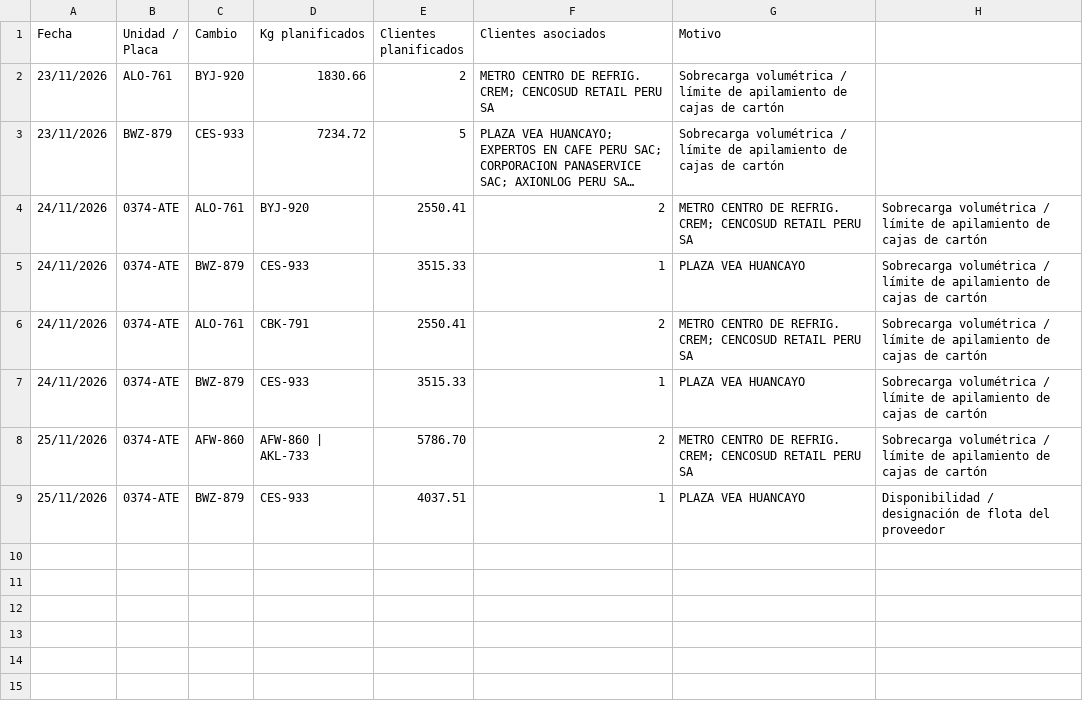
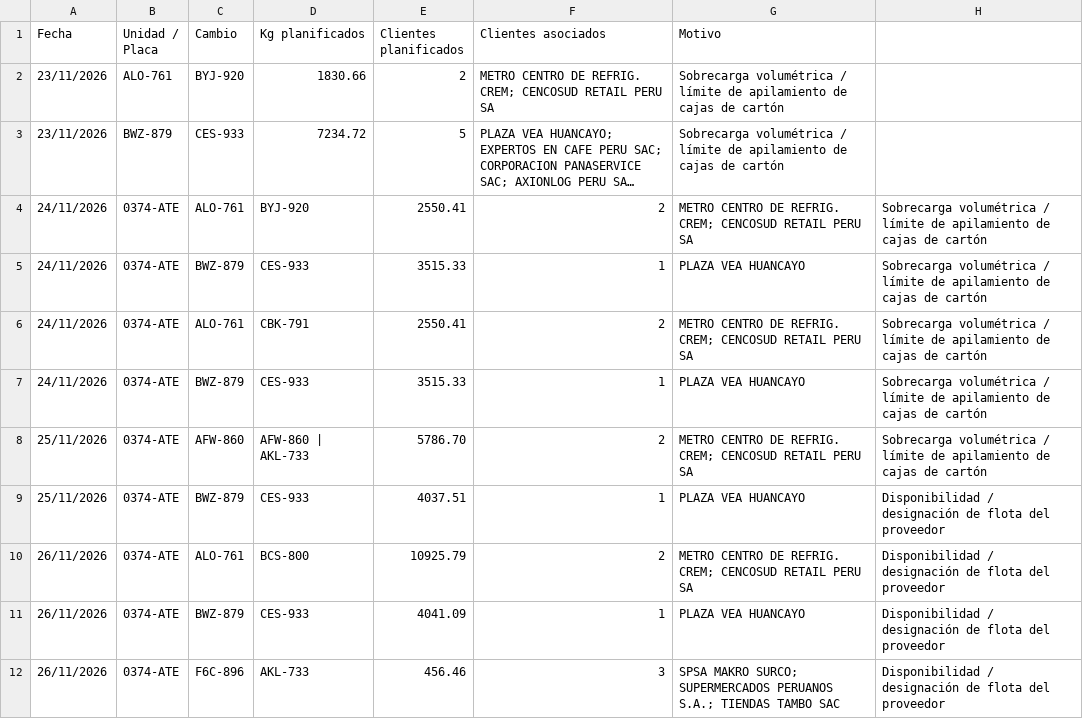
Before and after one commit to sigmaperu/RoadMap, a CSV file: reports/historial_cambios.csv, drawn as a sheet; long unchanged cells end in …; the diff names each change by its address in the sheet, - before the commit and + after, or states it on an @@ line.

```diff
--- a/reports/historial_cambios.csv
+++ b/reports/historial_cambios.csv
+row 10: 26/11/2026 | 0374-ATE | ALO-761 | BCS-800 | 10925.79 | 2 | METRO CENTRO DE REFRIG. CREM; CENCOSUD RETAIL PERU SA | Disponibilidad / designación de flota del proveedor
+row 11: 26/11/2026 | 0374-ATE | BWZ-879 | CES-933 | 4041.09 | 1 | PLAZA VEA HUANCAYO | Disponibilidad / designación de flota del proveedor
+row 12: 26/11/2026 | 0374-ATE | F6C-896 | AKL-733 | 456.46 | 3 | SPSA MAKRO SURCO; SUPERMERCADOS PERUANOS S.A.; TIENDAS TAMBO SAC | Disponibilidad / designación de flota del proveedor
```
Also changed, not shown: 1 other file.
